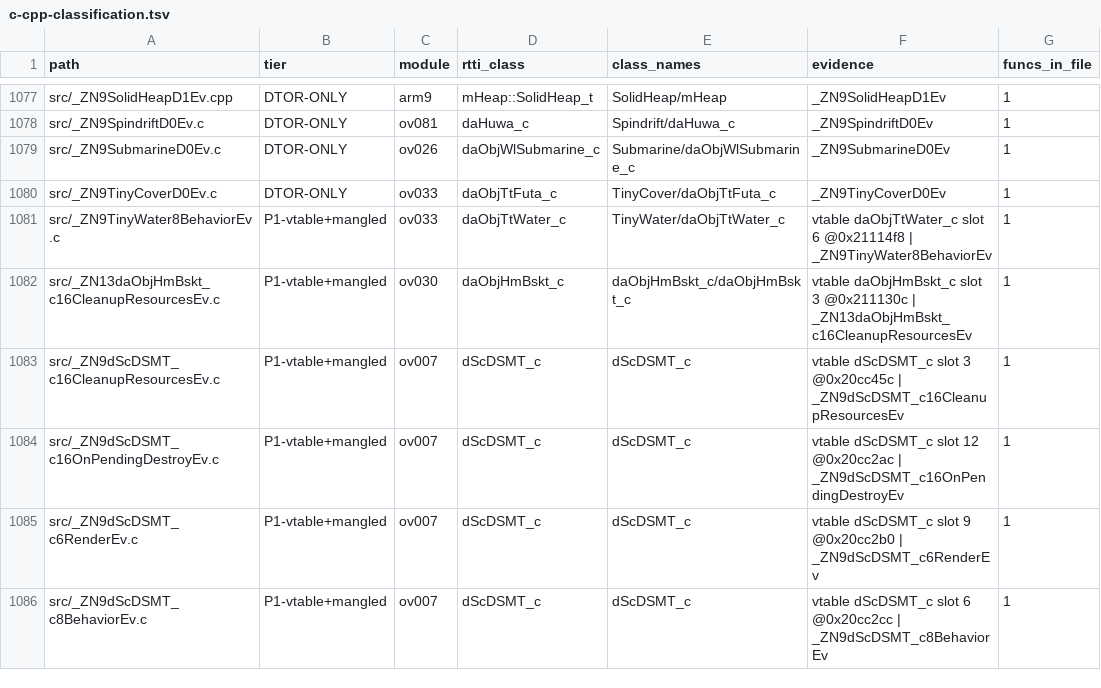
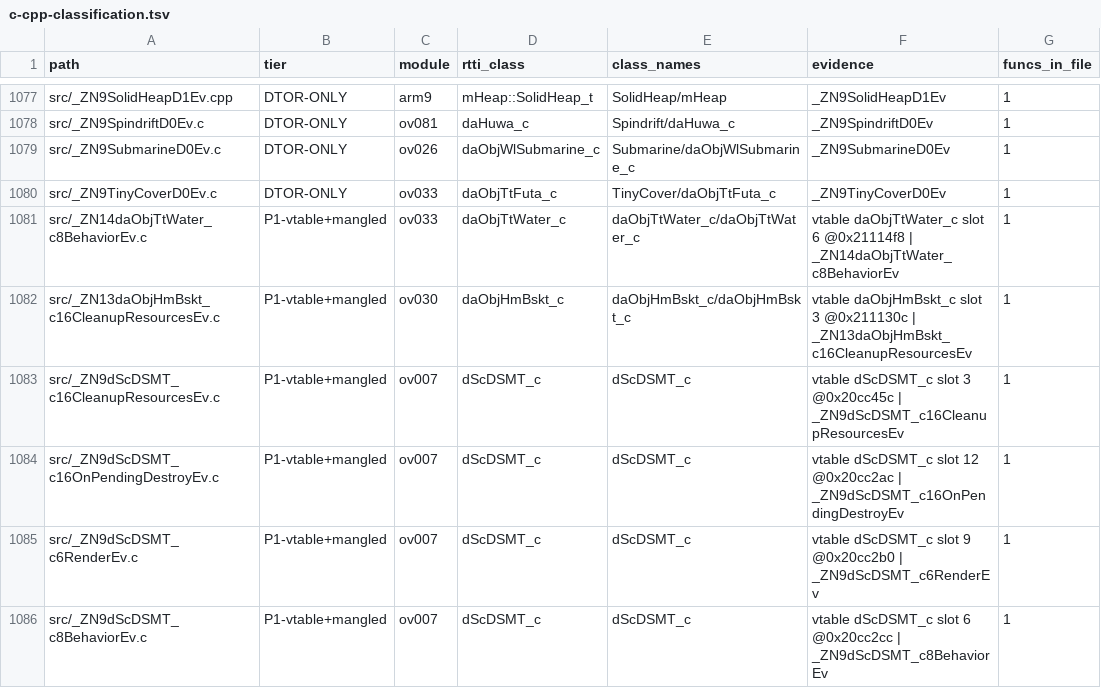
Before and after one commit to tangosdev/sm64ds-decomp, a TSV file: notes/data/c-cpp-classification.tsv, drawn as a sheet; only a part is shown, gaps mark what is left out; the diff names each change by its address in the sheet, - before the commit and + after, or states it on an @@ line.

```diff
--- a/notes/data/c-cpp-classification.tsv
+++ b/notes/data/c-cpp-classification.tsv
-A1081 (path): src/_ZN9TinyWater8BehaviorEv.c
+A1081 (path): src/_ZN14daObjTtWater_c8BehaviorEv.c
-E1081 (class_names): TinyWater/daObjTtWater_c
+E1081 (class_names): daObjTtWater_c/daObjTtWater_c
-F1081 (evidence): …@0x21114f8 | _ZN9TinyWater8BehaviorEv
+F1081 (evidence): …@0x21114f8 | _ZN14daObjTtWater_c8BehaviorEv
```
Also changed, not shown: symbols/actor_renames.tsv, symbols/profile_reconstruction_registry.tsv, 21 other files.
